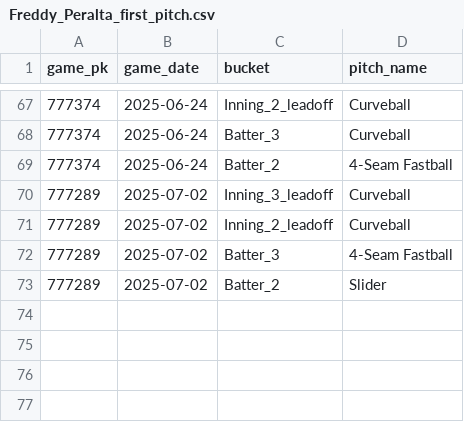
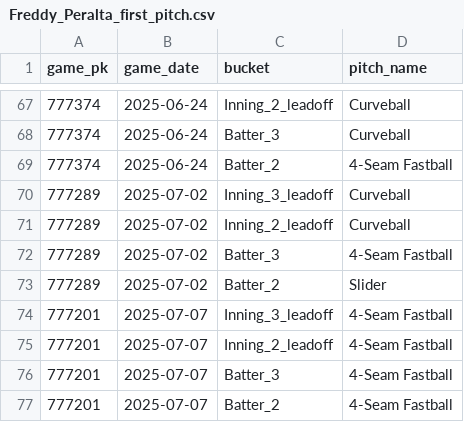
Before and after one commit to kuhny243/pitch-mix-tracker, a CSV file: Freddy_Peralta_first_pitch.csv, drawn as a sheet; only a part is shown, gaps mark what is left out.

```diff
--- a/Freddy_Peralta_first_pitch.csv
+++ b/Freddy_Peralta_first_pitch.csv
@@ -73 +73,5 @@ game_pk,game_date,bucket,pitch_name
 777289,2025-07-02,Batter_2,Slider
+777201,2025-07-07,Inning_3_leadoff,4-Seam Fastball
+777201,2025-07-07,Inning_2_leadoff,4-Seam Fastball
+777201,2025-07-07,Batter_3,4-Seam Fastball
+777201,2025-07-07,Batter_2,4-Seam Fastball
```
Also changed, not shown: Colton_Gordon_first_pitch.csv, Noah_Cameron_first_pitch.csv, 31 other files.
